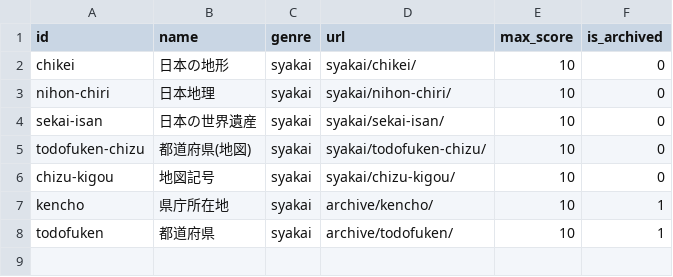
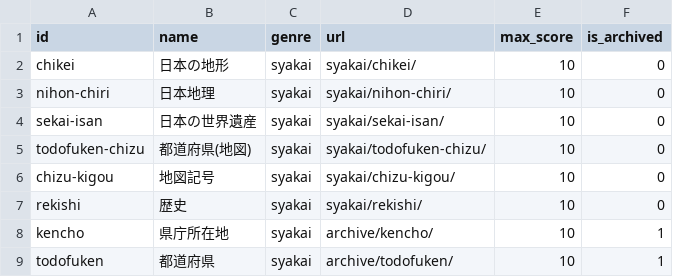
Before and after one commit to hasikure/knowledge_social_sciance, a CSV file: data/quizzes.csv, drawn as a sheet; the diff names each change by its address in the sheet, - before the commit and + after, or states it on an @@ line.

Commit message:
Add a history quiz and stop demanding exact answers
First quiz outside geography: 63 items from 古代 to 現代, tagged by era,
asked three ways — describe an event and name it, name an event and give
its year, describe an achievement and name the person. Not every item
has a year or a person, so question types can now declare supports() and
the engine only offers the ones an item can answer.

Marking is no longer a single exact match. A question may list the
spellings it accepts, and when it doesn't, an answer written as
「黒潮(日本海流)」 accepts either name on its own. That was a real trap in
the landform quiz, where five items could only be answered by typing the
parenthetical exactly; years now take 1192 or 1192年 alike.

```diff
--- a/data/quizzes.csv
+++ b/data/quizzes.csv
+row 7: rekishi | 歴史 | syakai | syakai/rekishi/ | 10 | 0
```
Also changed, not shown: 7 other files.
